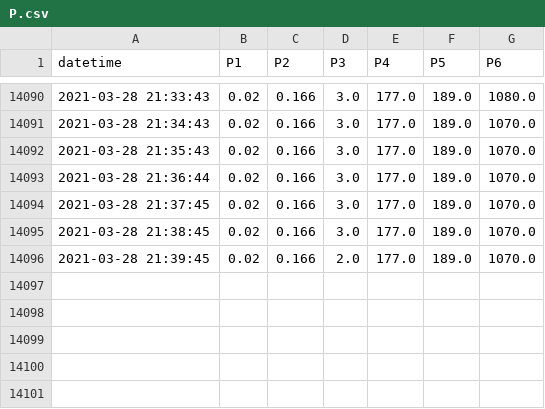
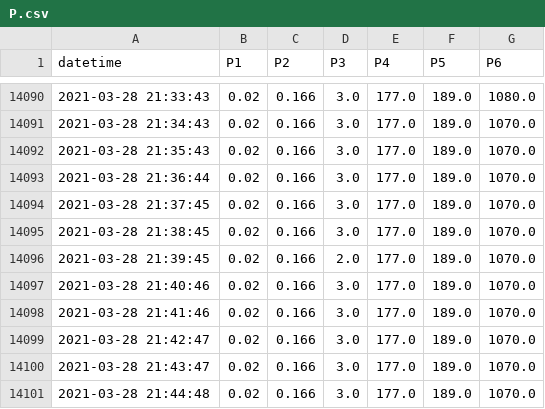
Before and after one commit to SciGEsN/SRC067, a CSV file: data/P.csv, drawn as a sheet; only a part is shown, gaps mark what is left out.

```diff
--- a/data/P.csv
+++ b/data/P.csv
@@ -14096 +14096,6 @@ datetime,P1,P2,P3,P4,P5,P6
 2021-03-28 21:39:45,0.02,0.166,2.0,177.0,189.0,1070.0
+2021-03-28 21:40:46,0.02,0.166,3.0,177.0,189.0,1070.0
+2021-03-28 21:41:46,0.02,0.166,3.0,177.0,189.0,1070.0
+2021-03-28 21:42:47,0.02,0.166,3.0,177.0,189.0,1070.0
+2021-03-28 21:43:47,0.02,0.166,3.0,177.0,189.0,1070.0
+2021-03-28 21:44:48,0.02,0.166,3.0,177.0,189.0,1070.0
```
Also changed, not shown: data/T1.csv, data/T2.csv, 8 other files.
